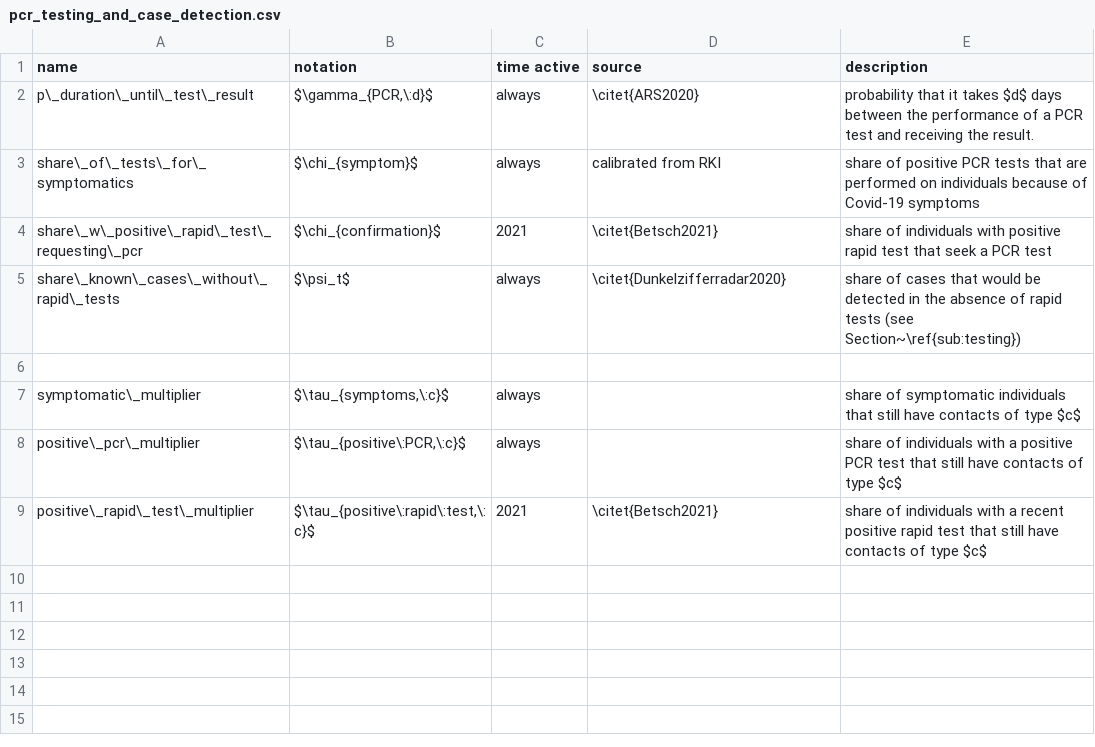
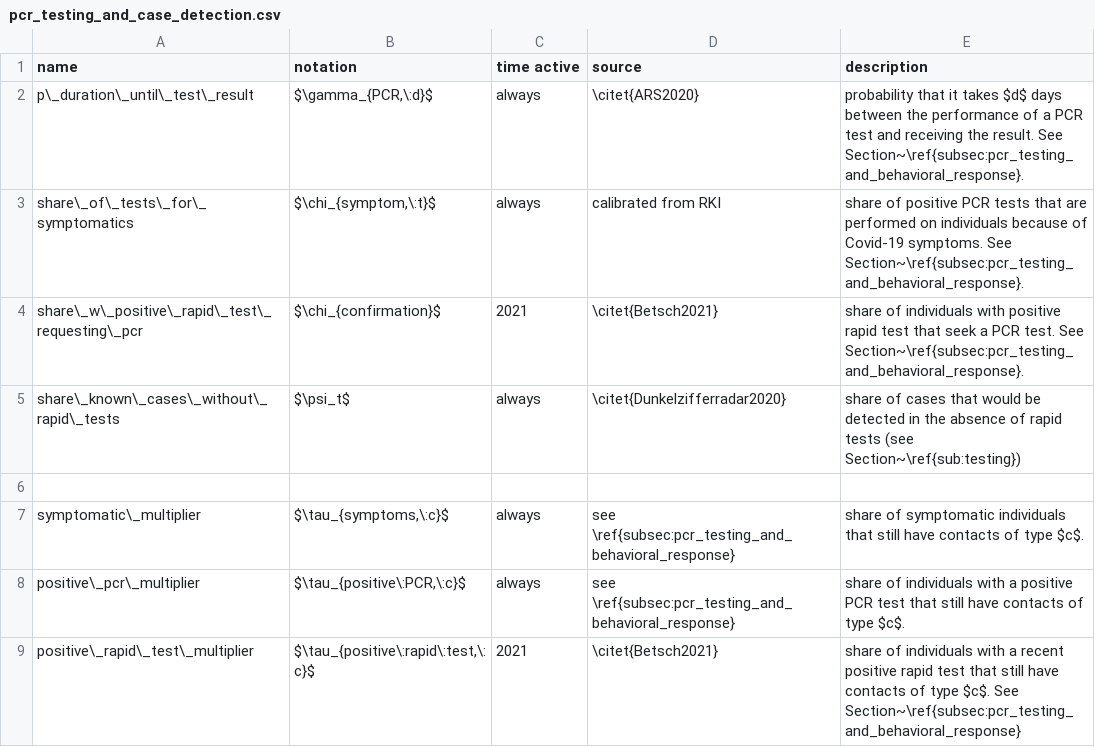
Before and after one commit to covid-19-impact-lab/sid-paper, a CSV file: src/parameter_tables/csv/pcr_testing_and_case_detection.csv, drawn as a sheet.

Commit message:
Add section for pcr testing, case detection and behavioral response. Finishes adding a paragraph or sentence for every parameter in the tables of B.12.

```diff
--- a/src/parameter_tables/csv/pcr_testing_and_case_detection.csv
+++ b/src/parameter_tables/csv/pcr_testing_and_case_detection.csv
@@ -1,9 +1,9 @@
 name,notation,time active,source,description
-p\_duration\_until\_test\_result,"$\gamma_{PCR,\:d}$",always,\citet{ARS2020},probability that it takes $d$ days between the performance of a PCR test and receiving the result.
-share\_of\_tests\_for\_symptomatics,$\chi_{symptom}$,always,calibrated from RKI,share of positive PCR tests that are performed on individuals because of Covid-19 symptoms
-share\_w\_positive\_rapid\_test\_ requesting\_pcr,$\chi_{confirmation}$,2021,\citet{Betsch2021},share of individuals with positive rapid test that seek a PCR test
+p\_duration\_until\_test\_result,"$\gamma_{PCR,\:d}$",always,\citet{ARS2020},probability that it takes $d$ days between the performance of a PCR test and receiving the result. See Section~\ref{subsec:pcr_testing_and_behavioral_response}.
+share\_of\_tests\_for\_symptomatics,"$\chi_{symptom,\:t}$",always,calibrated from RKI,share of positive PCR tests that are performed on individuals because of Covid-19 symptoms. See Section~\ref{subsec:pcr_testing_and_behavioral_response}.
+share\_w\_positive\_rapid\_test\_ requesting\_pcr,$\chi_{confirmation}$,2021,\citet{Betsch2021},share of individuals with positive rapid test that seek a PCR test. See Section~\ref{subsec:pcr_testing_and_behavioral_response}.
 share\_known\_cases\_without\_ rapid\_tests,$\psi_t$,always,\citet{Dunkelzifferradar2020},share of cases that would be detected in the absence of rapid tests (see Section~\ref{sub:testing})
 ,,,,
-symptomatic\_multiplier,"$\tau_{symptoms,\:c}$",always,,share of symptomatic individuals that still have contacts of type $c$
-positive\_pcr\_multiplier,"$\tau_{positive\:PCR,\:c}$",always,,share of individuals with a positive PCR test that still have contacts of type $c$
-positive\_rapid\_test\_multiplier,"$\tau_{positive\:rapid\:test,\:c}$",2021,\citet{Betsch2021},share of individuals with a recent positive rapid test that still have contacts of type $c$
+symptomatic\_multiplier,"$\tau_{symptoms,\:c}$",always,see \ref{subsec:pcr_testing_and_behavioral_response},share of symptomatic individuals that still have contacts of type $c$.
+positive\_pcr\_multiplier,"$\tau_{positive\:PCR,\:c}$",always,see \ref{subsec:pcr_testing_and_behavioral_response},share of individuals with a positive PCR test that still have contacts of type $c$.
+positive\_rapid\_test\_multiplier,"$\tau_{positive\:rapid\:test,\:c}$",2021,\citet{Betsch2021},share of individuals with a recent positive rapid test that still have contacts of type $c$. See Section~\ref{subsec:pcr_testing_and_behavioral_response}
```
Also changed, not shown: src/parameter_tables/csv/rapid_testing.csv, 10 other files.
